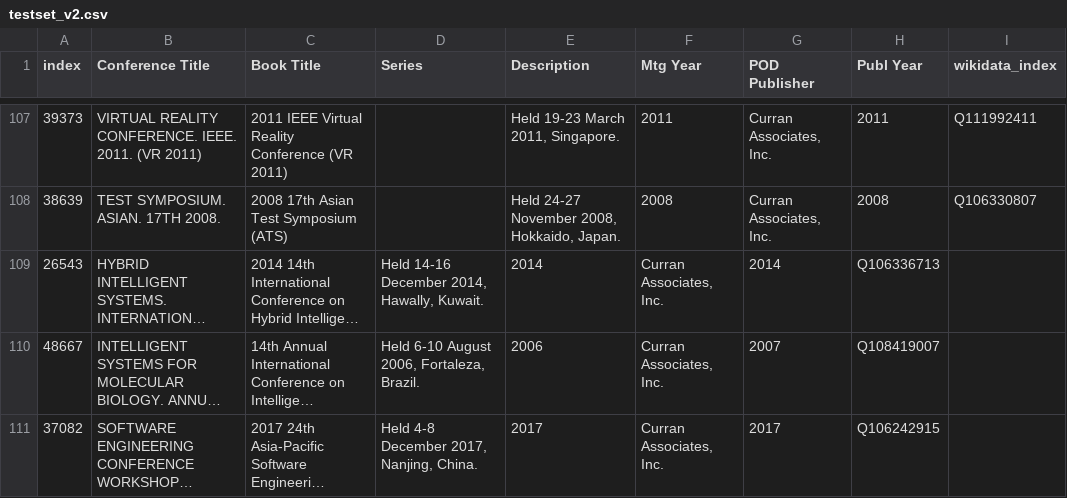
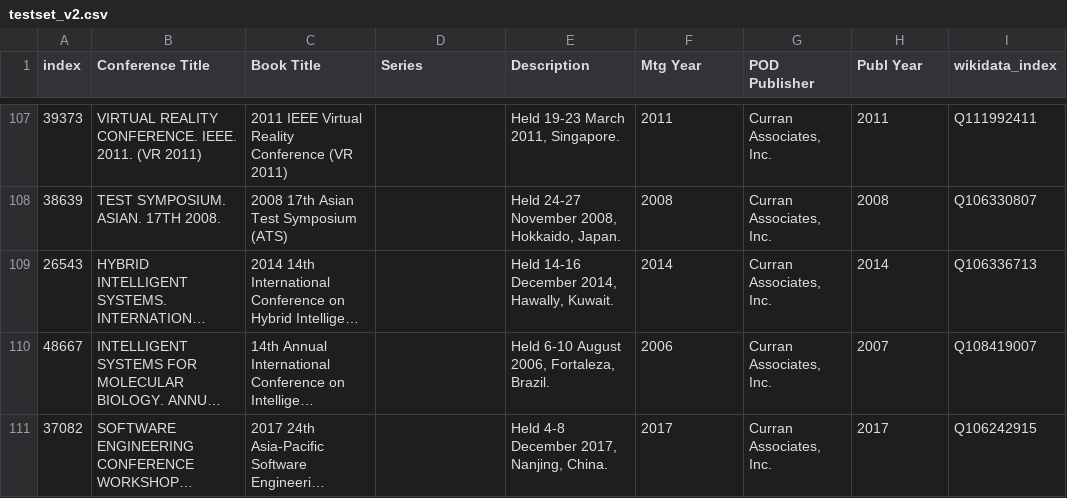
Before and after one commit to olafbombach/kg-lab-ws23-task3, a CSV file: datasets/proceedings.com/testset_v2.csv, drawn as a sheet; only a part is shown, gaps mark what is left out; long unchanged cells end in …; the diff names each change by its address in the sheet, - before the commit and + after, or states it on an @@ line.

Commit message:
mayor update, small changes in gitignore, Readme, pyproject.toml and datasets. Since we dont need requirements.txt anymore, it is deleted. Further enhanced to a full pipeline that reads in the first 5 entries of testset_v2. For this changes regarding the packages and the EventClasses were necessary!

```diff
--- a/datasets/proceedings.com/testset_v2.csv
+++ b/datasets/proceedings.com/testset_v2.csv
-D109 (Series): Held 14-16 December 2014, Hawally, Kuwait.
+D109 (Series): (empty)
-E109 (Description): 2014
+E109 (Description): Held 14-16 December 2014, Hawally, Kuwait.
-F109 (Mtg Year): Curran Associates, Inc.
+F109 (Mtg Year): 2014
-G109 (POD Publisher): 2014
+G109 (POD Publisher): Curran Associates, Inc.
-H109 (Publ Year): Q106336713
+H109 (Publ Year): 2014
-I109 (wikidata_index): (empty)
+I109 (wikidata_index): Q106336713
-D110 (Series): Held 6-10 August 2006, Fortaleza, Brazil.
+D110 (Series): (empty)
-E110 (Description): 2006
+E110 (Description): Held 6-10 August 2006, Fortaleza, Brazil.
-F110 (Mtg Year): Curran Associates, Inc.
+F110 (Mtg Year): 2006
-G110 (POD Publisher): 2007
+G110 (POD Publisher): Curran Associates, Inc.
-H110 (Publ Year): Q108419007
+H110 (Publ Year): 2007
-I110 (wikidata_index): (empty)
+I110 (wikidata_index): Q108419007
-D111 (Series): Held 4-8 December 2017, Nanjing, China.
+D111 (Series): (empty)
-E111 (Description): 2017
+E111 (Description): Held 4-8 December 2017, Nanjing, China.
-F111 (Mtg Year): Curran Associates, Inc.
+F111 (Mtg Year): 2017
-G111 (POD Publisher): 2017
+G111 (POD Publisher): Curran Associates, Inc.
-H111 (Publ Year): Q106242915
+H111 (Publ Year): 2017
-I111 (wikidata_index): (empty)
+I111 (wikidata_index): Q106242915
```
Also changed, not shown: 9 other files.
